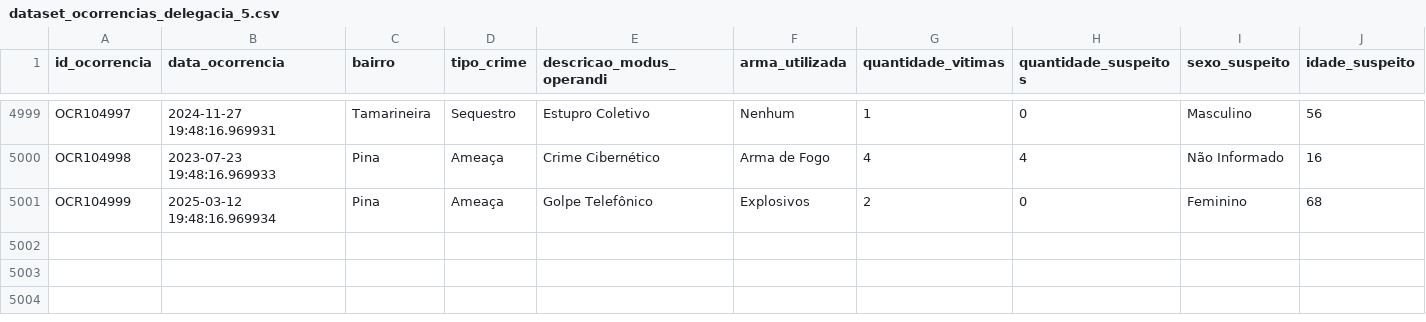
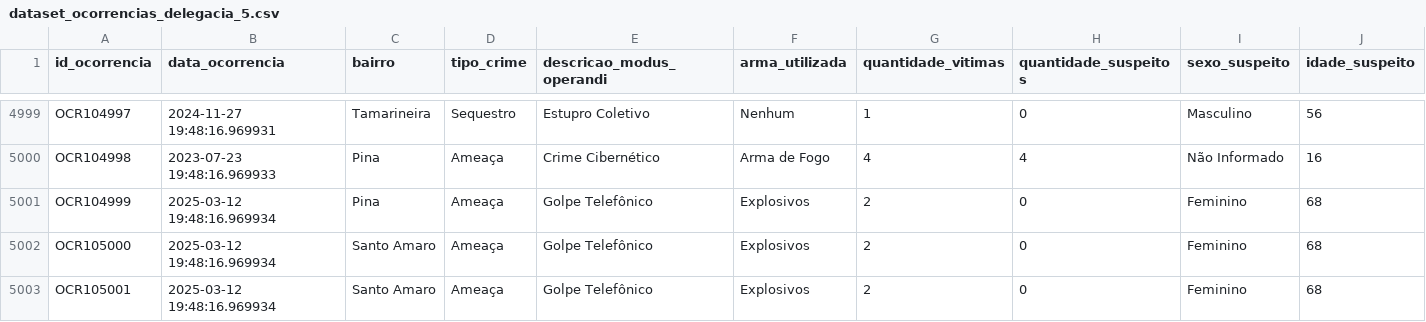
Before and after one commit to miguelamaral254/projeto_delegacia, a CSV file: data/dataset_ocorrencias_delegacia_5.csv, drawn as a sheet; only a part is shown, gaps mark what is left out; rows hold the shown columns only; the diff names each change by its address in the sheet, - before the commit and + after, or states it on an @@ line.

```diff
--- a/data/dataset_ocorrencias_delegacia_5.csv
+++ b/data/dataset_ocorrencias_delegacia_5.csv
+row 5002: OCR105000 | 2025-03-12 19:48:16.969934 | Santo Amaro | Ameaça | Golpe Telefônico | Explosivos | 2 | 0 | Feminino | 68
+row 5003: OCR105001 | 2025-03-12 19:48:16.969934 | Santo Amaro | Ameaça | Golpe Telefônico | Explosivos | 2 | 0 | Feminino | 68
```
Also changed, not shown: 14 other files.
